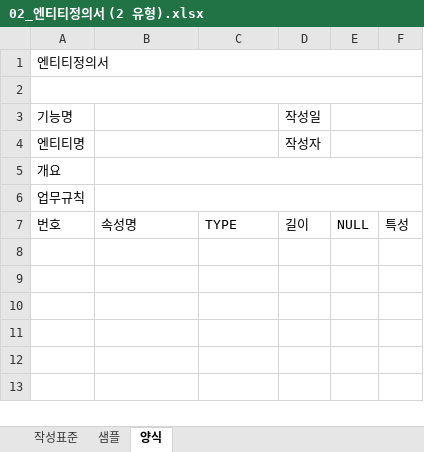
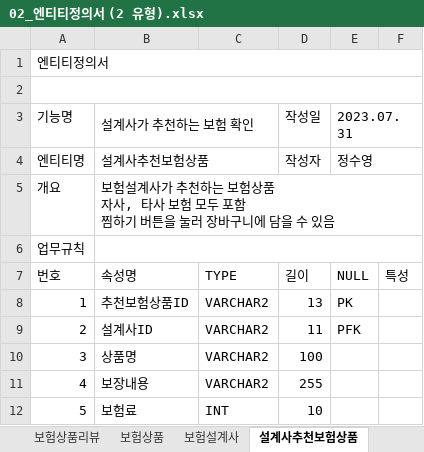
Before and after one commit to jsy8315/FINAL_PROJECT_KOPO, an Excel workbook: 02_엔티티정의서 (2 유형).xlsx, sheet 설계사추천보험상품, drawn as a sheet; values as stored, in another font and other column widths than the file's, no cell formats; ↵ is a line break in a cell; the diff names each change by its address in the sheet, - before the commit and + after, or states it on an @@ line.

```diff
--- a/02_엔티티정의서 (2 유형).xlsx (sheet 설계사추천보험상품)
+++ b/02_엔티티정의서 (2 유형).xlsx (sheet 설계사추천보험상품)
-sheet tab: 양식
+sheet tab: 설계사추천보험상품
+sheet tab: 보험상품리뷰
+sheet tab: 보험상품
+sheet tab: 보험설계사
-B3: (empty)
+B3: 설계사가 추천하는 보험 확인
-E3: (empty)
+E3: 2023.07.31
-B4: (empty)
+B4: 설계사추천보험상품
-E4: (empty)
+E4: 정수영
-B5: (empty)
+B5: 보험설계사가 추천하는 보험상품 ↵ 자사, 타사 보험 모두 포함 ↵ 찜하기 버튼을 눌러 장바구니에 담을 수 있음
+row 8: 1 | 추천보험상품ID | VARCHAR2 | 13 | PK
+row 9: 2 | 설계사ID | VARCHAR2 | 11 | PFK
+row 10: 3 | 상품명 | VARCHAR2 | 100
+row 11: 4 | 보장내용 | VARCHAR2 | 255
+row 12: 5 | 보험료 | INT | 10
```
Also changed, not shown: sheet 샘플, sheet 작성표준, other sheet tabs, cell formats, charts or pictures, 02_엔티티정의서 (1 유형).xlsx, 2 other files.
